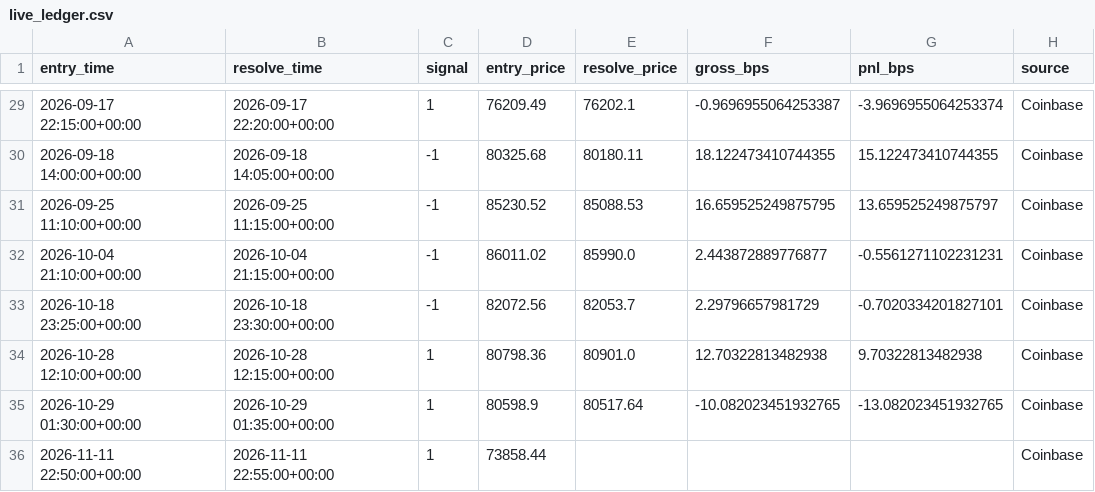
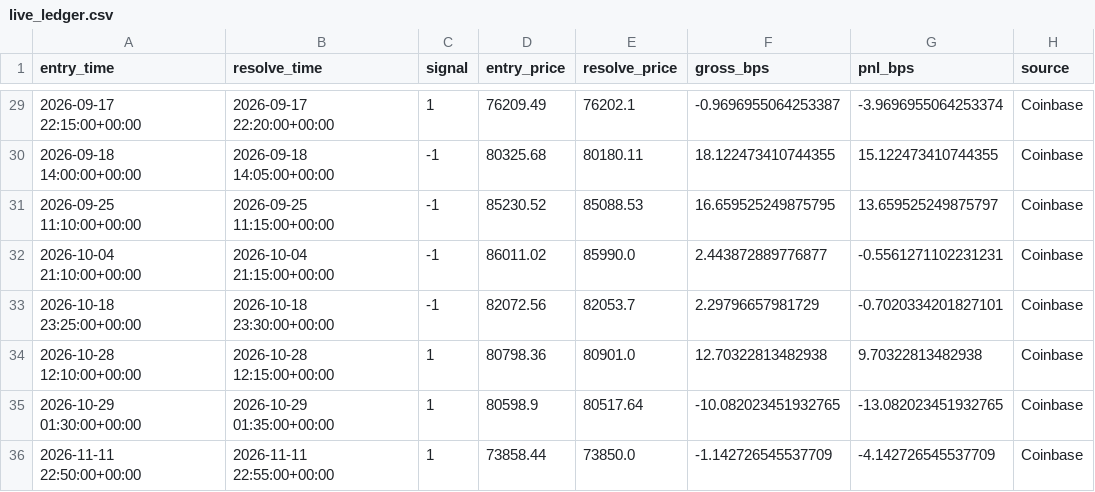
Before and after one commit to MMolinaLL/btc-edge-dashboard, a CSV file: data/live_ledger.csv, drawn as a sheet; only a part is shown, gaps mark what is left out.

```diff
--- a/data/live_ledger.csv
+++ b/data/live_ledger.csv
@@ -35,2 +35,2 @@ entry_time,resolve_time,signal,entry_price,resolve_price,gross_bps,pnl_bps,sourc
 2026-10-29 01:30:00+00:00,2026-10-29 01:35:00+00:00,1,80598.9,80517.64,-10.082023451932765,-13.082023451932765,Coinbase
-2026-11-11 22:50:00+00:00,2026-11-11 22:55:00+00:00,1,73858.44,,,,Coinbase
+2026-11-11 22:50:00+00:00,2026-11-11 22:55:00+00:00,1,73858.44,73850.0,-1.142726545537709,-4.142726545537709,Coinbase
```
Also changed, not shown: 4 other files.
